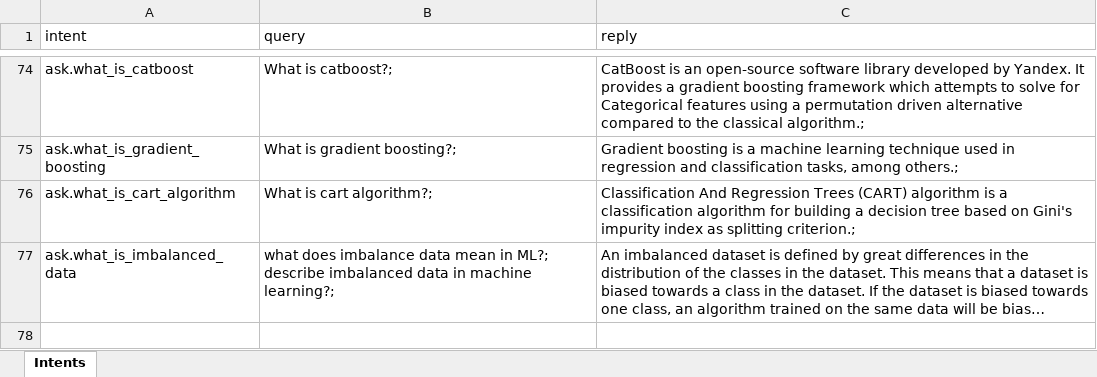
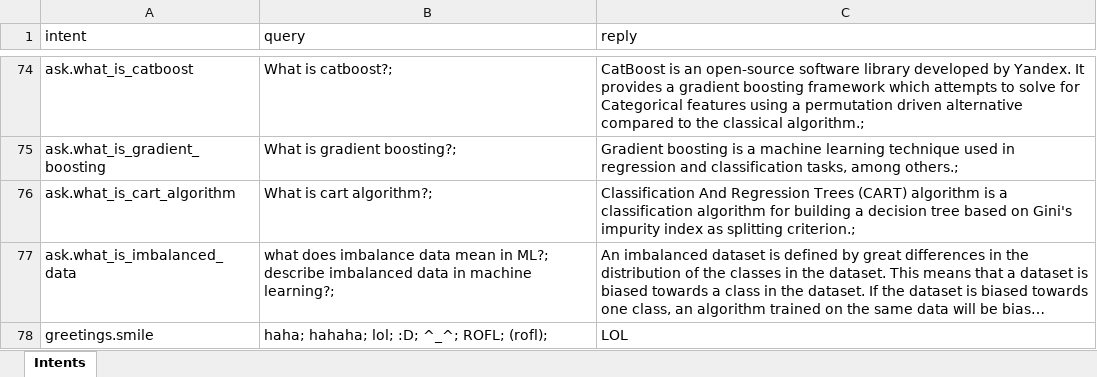
Before and after one commit to allanchua101/hau-ai-powered-lms, an Excel workbook: content/Chatbot Intents.xlsx, sheet Intents, drawn as a sheet; only a part is shown, gaps mark what is left out; long unchanged cells end in …; values as stored, in another font and other column widths than the file's, no borders; the diff names each change by its address in the sheet, - before the commit and + after, or states it on an @@ line.

Commit message:
intents

```diff
--- a/content/Chatbot Intents.xlsx (sheet Intents)
+++ b/content/Chatbot Intents.xlsx (sheet Intents)
+row 78: greetings.smile | haha; hahaha; lol; :D; ^_^; ROFL; (rofl); | LOL
```
Also changed, not shown: 7 other files.
